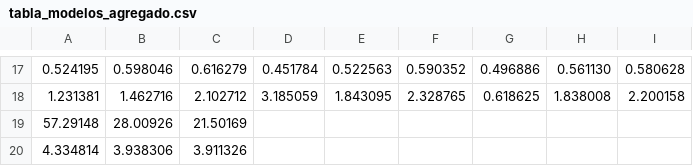
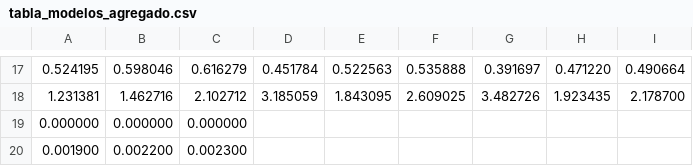
Before and after one commit to aocanalesg/govsize_2023, a CSV file: dofiles/tabla_modelos_agregado.csv, drawn as a sheet; only a part is shown, gaps mark what is left out; the diff covers the shown part only.

```diff
--- a/dofiles/tabla_modelos_agregado.csv
+++ b/dofiles/tabla_modelos_agregado.csv
@@ -17,4 +17,4 @@
- 0.524195, 0.598046, 0.616279, 0.451784, 0.522563, 0.590352, 0.496886, 0.561130, 0.580628
- 1.231381, 1.462716, 2.102712, 3.185059, 1.843095, 2.328765, 0.618625, 1.838008, 2.200158
- 57.29148, 28.00926, 21.50169,,,,,,
- 4.334814, 3.938306, 3.911326,,,,,,
+ 0.524195, 0.598046, 0.616279, 0.451784, 0.522563, 0.535888, 0.391697, 0.471220, 0.490664
+ 1.231381, 1.462716, 2.102712, 3.185059, 1.843095, 2.609025, 3.482726, 1.923435, 2.178700
+ 0.000000, 0.000000, 0.000000,,,,,,
+ 0.001900, 0.002200, 0.002300,,,,,,
```
Also changed, not shown: 8 added rows, 8 removed rows and 44 edited cells elsewhere in this file, dofiles/tabla_modelos_inv.csv, 12 other files.
